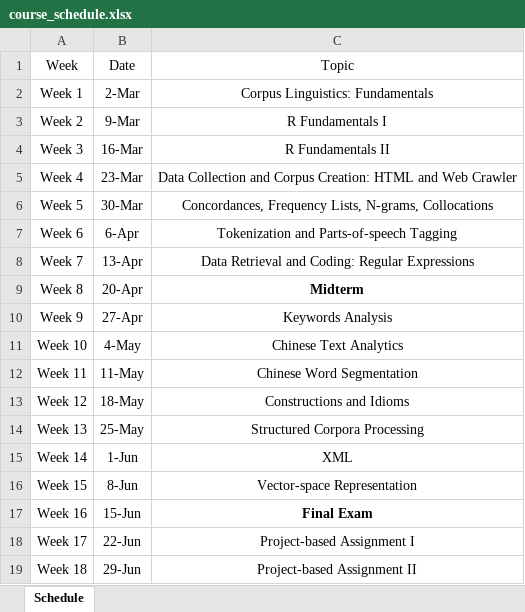
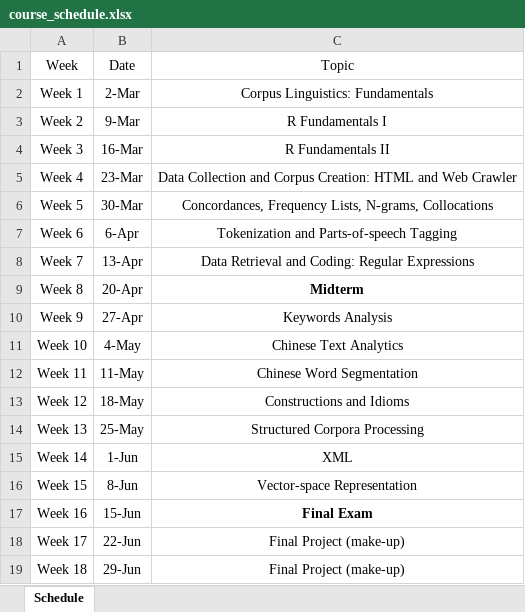
Before and after one commit to alvinntnu/NTNU_ENC2036, an Excel workbook: docs/course_schedule.xlsx, sheet Schedule, drawn as a sheet; values as stored, in another font and other column widths than the file's, no borders; the diff names each change by its address in the sheet, - before the commit and + after, or states it on an @@ line.

```diff
--- a/docs/course_schedule.xlsx (sheet Schedule)
+++ b/docs/course_schedule.xlsx (sheet Schedule)
-C18: Project-based Assignment I
+C18: Final Project (make-up)
-C19: Project-based Assignment II
+C19: Final Project (make-up)
```
Also changed, not shown: 2 other files.
